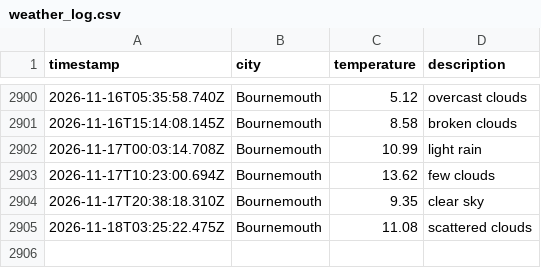
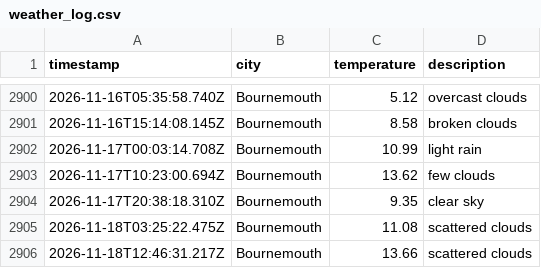
Before and after one commit to jostling01/DataOps-weather-js, a CSV file: data/weather_log.csv, drawn as a sheet; only a part is shown, gaps mark what is left out.

```diff
--- a/data/weather_log.csv
+++ b/data/weather_log.csv
@@ -2905 +2905,2 @@ timestamp,city,temperature,description
 2026-11-18T03:25:22.475Z, Bournemouth, 11.08, scattered clouds
+2026-11-18T12:46:31.217Z, Bournemouth, 13.66, scattered clouds
```
Also changed, not shown: 1 other file.
